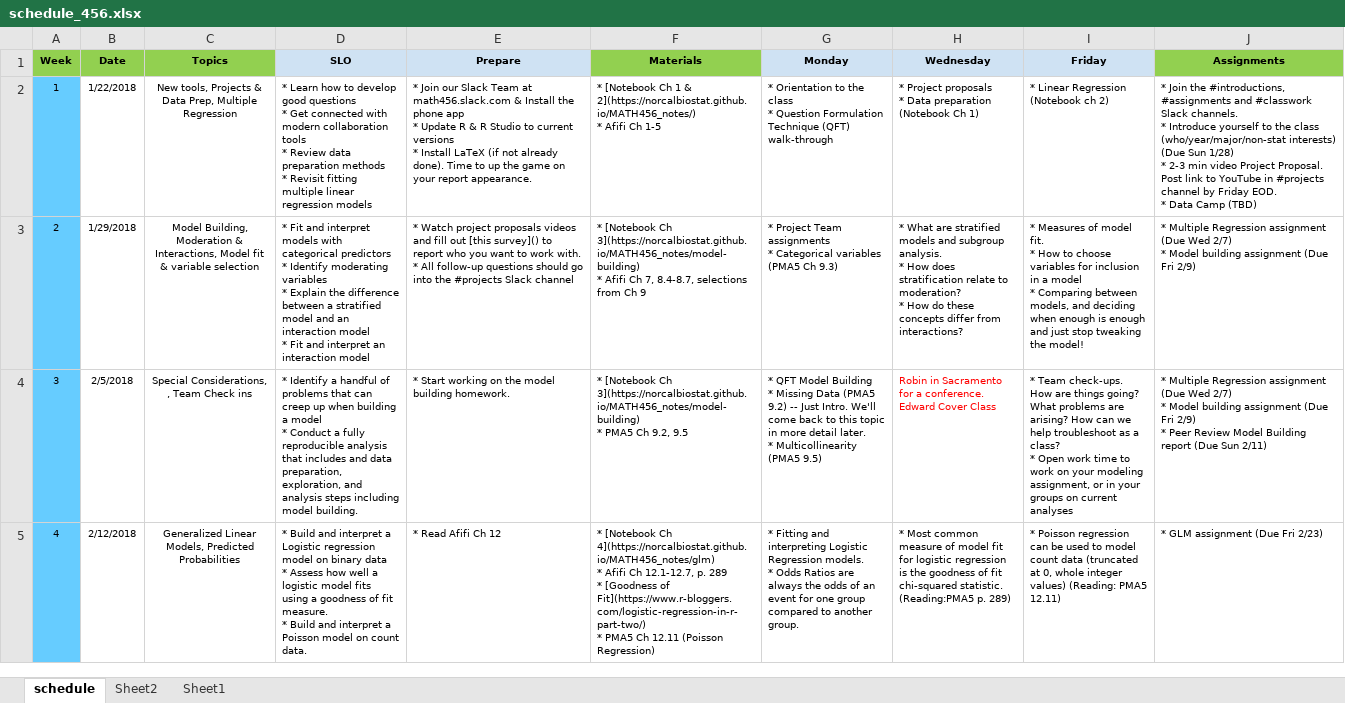
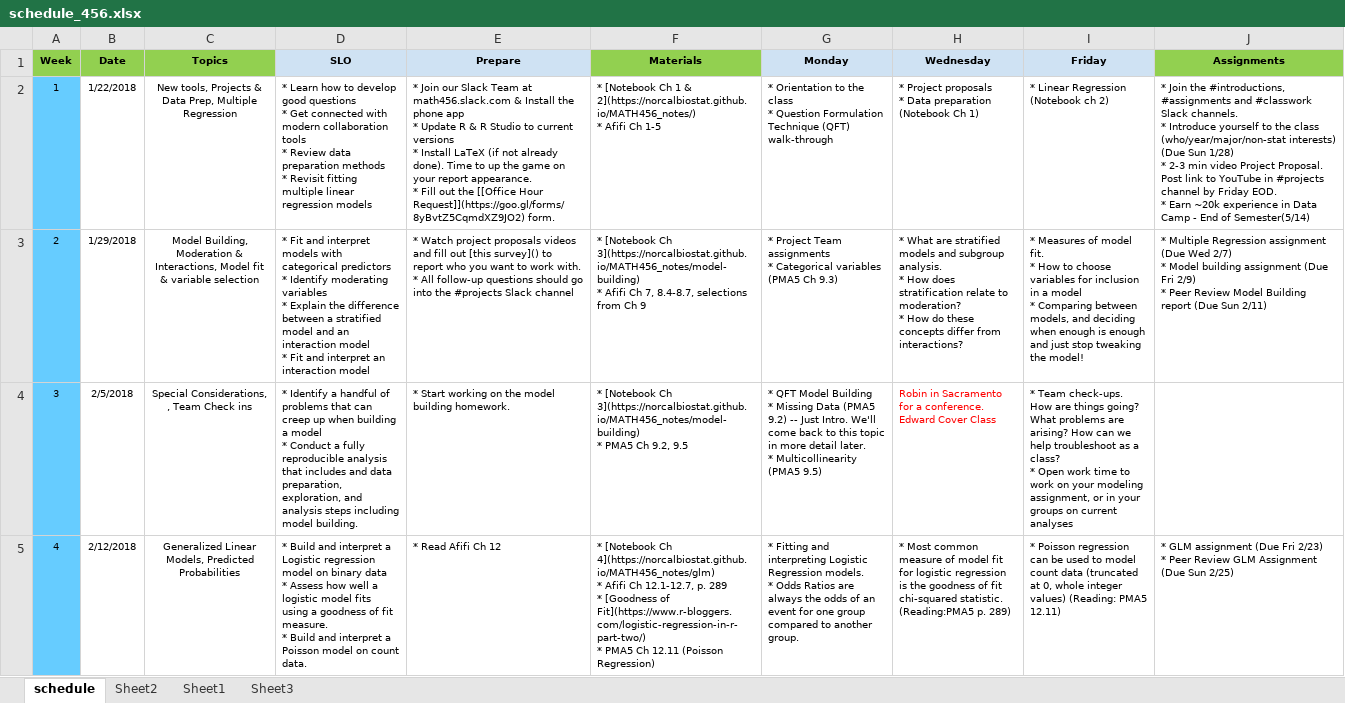
Before and after one commit to norcalbiostat/MATH456, an Excel workbook: schedule_456.xlsx, sheet schedule, drawn as a sheet; only a part is shown; values as stored, in another font and other column widths than the file's, no borders; ↵ is a line break in a cell; the diff covers the shown part only; the diff names each change by its address in the sheet, - before the commit and + after, or states it on an @@ line.

Commit message:
finalize schedule and syllabus

```diff
--- a/schedule_456.xlsx (sheet schedule)
+++ b/schedule_456.xlsx (sheet schedule)
+sheet tab: Sheet3
-E2 (Prepare): …report appearance.
+E2 (Prepare): …report appearance. ↵ * Fill out the [[Office Hour Request]](https://goo.gl/forms/8yBvtZ5CqmdXZ9JO2) form.
-J2 (Assignments): …EOD. ↵ * Data Camp (TBD)
+J2 (Assignments): …EOD. ↵ * Earn ~20k experience in Data Camp - End of Semester(5/14)
-J3 (Assignments): …Fri 2/9)
+J3 (Assignments): …Fri 2/9) ↵ * Peer Review Model Building report (Due Sun 2/11)
-J4 (Assignments): * Multiple Regression assignment (Due Wed 2/7) ↵ * Model building assignment (Due Fri 2/9) ↵ * Peer Review Model Building report (Due Sun 2/11)
+J4 (Assignments): (empty)
-J5 (Assignments): …Fri 2/23)
+J5 (Assignments): …Fri 2/23) ↵ * Peer Review GLM Assignment (Due Sun 2/25)
```
Also changed, not shown: 29 edited cells elsewhere in this sheet, sheet Sheet2, 11 other files.
